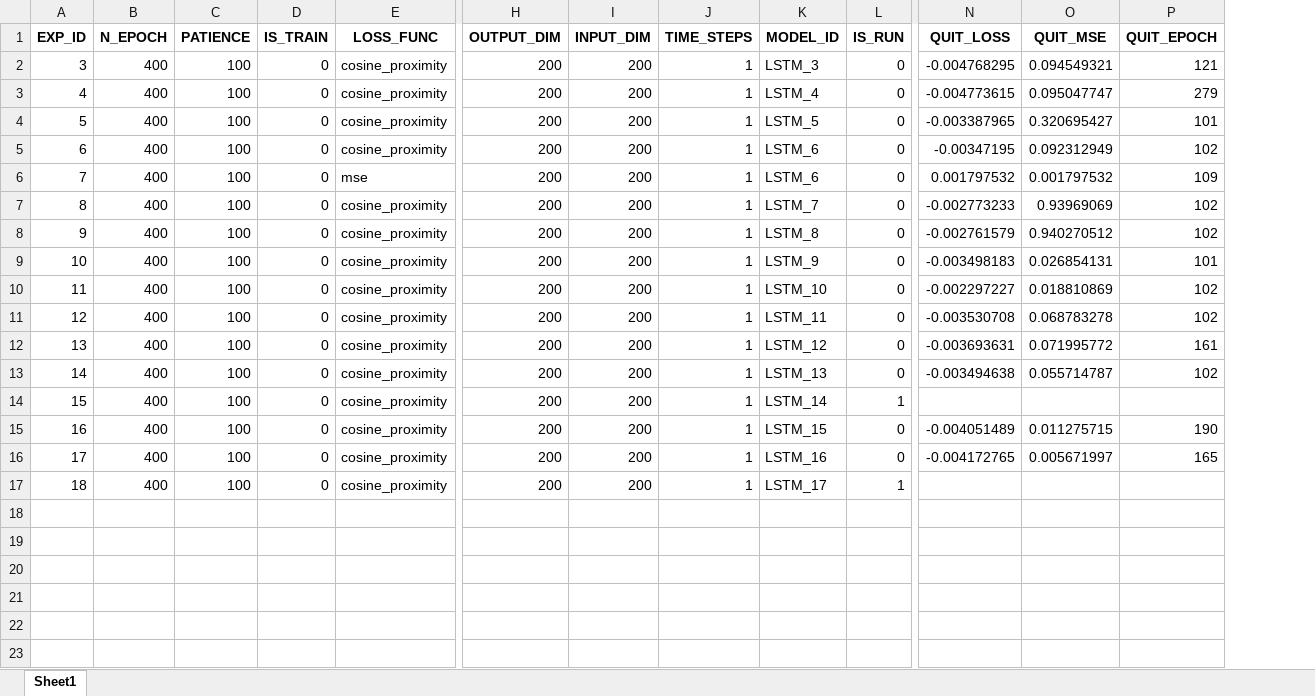
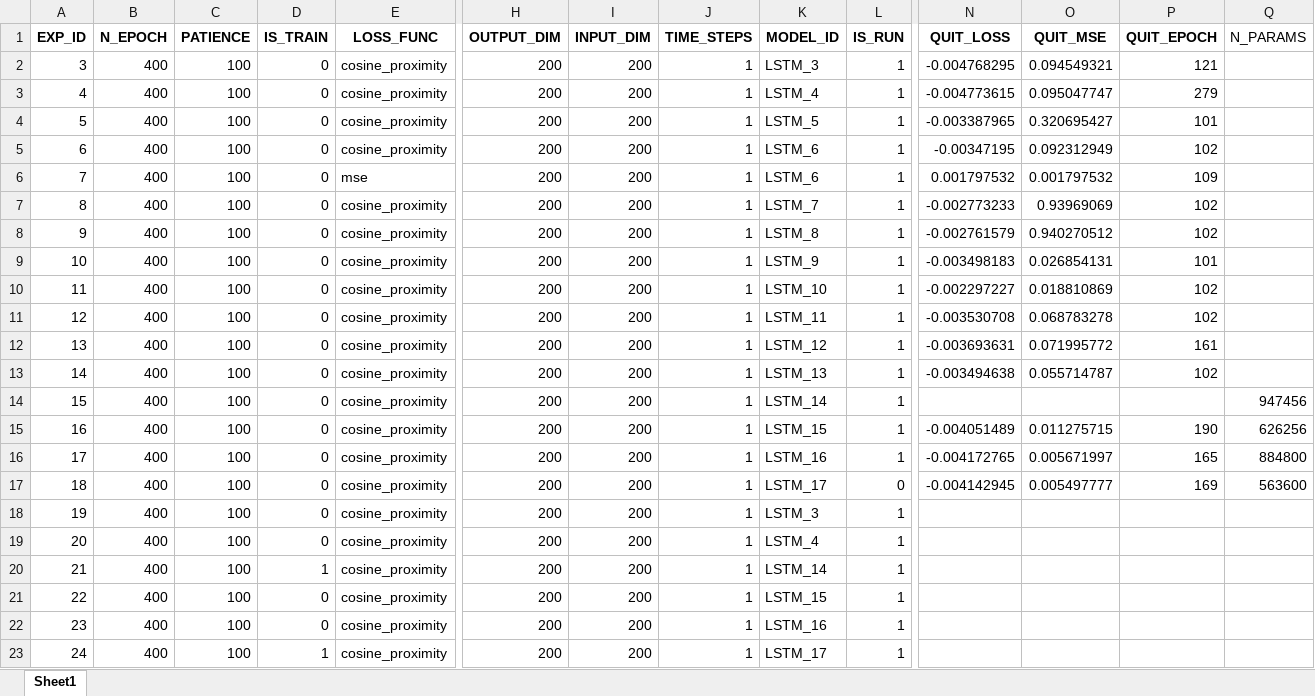
Before and after one commit to nyartsgnaw/Job_matches, an Excel workbook: experiments/exp_logs.xlsx, sheet Sheet1, drawn as a sheet; only a part is shown, gaps mark what is left out; values as stored, in another font and other column widths than the file's, no borders; addresses are those after the commit; rows hold the shown columns only; the diff names each change by its address in the sheet, - before the commit and + after, or states it on an @@ line.

```diff
--- a/experiments/exp_logs.xlsx (sheet Sheet1)
+++ b/experiments/exp_logs.xlsx (sheet Sheet1)
+column Q (N_PARAMS), rows 14-16: 947456 | 626256 | 884800
-L2:L13 (IS_RUN): 0
+L2:L13 (IS_RUN): 1
-L15:L16 (IS_RUN): 0
+L15:L16 (IS_RUN): 1
+row 17: 18 | 400 | 100 | 0 | cosine_proximity | 200 | 200 | 1 | LSTM_17 | 0 | -0.004142945 | 0.005497777 | 169 | 563600
+row 18: 19 | 400 | 100 | 0 | cosine_proximity | 200 | 200 | 1 | LSTM_3 | 1
+row 19: 20 | 400 | 100 | 0 | cosine_proximity | 200 | 200 | 1 | LSTM_4 | 1
+row 20: 21 | 400 | 100 | 1 | cosine_proximity | 200 | 200 | 1 | LSTM_14 | 1
@@ column A (EXP_ID) renumbered in row 21 @@
-K21 (MODEL_ID): LSTM_17
+K21 (MODEL_ID): LSTM_15
+row 22: 23 | 400 | 100 | 0 | cosine_proximity | 200 | 200 | 1 | LSTM_16 | 1
+row 23: 24 | 400 | 100 | 1 | cosine_proximity | 200 | 200 | 1 | LSTM_17 | 1
```
Also changed, not shown: experiments/exp_logs_1.xlsx, 6 other files.
